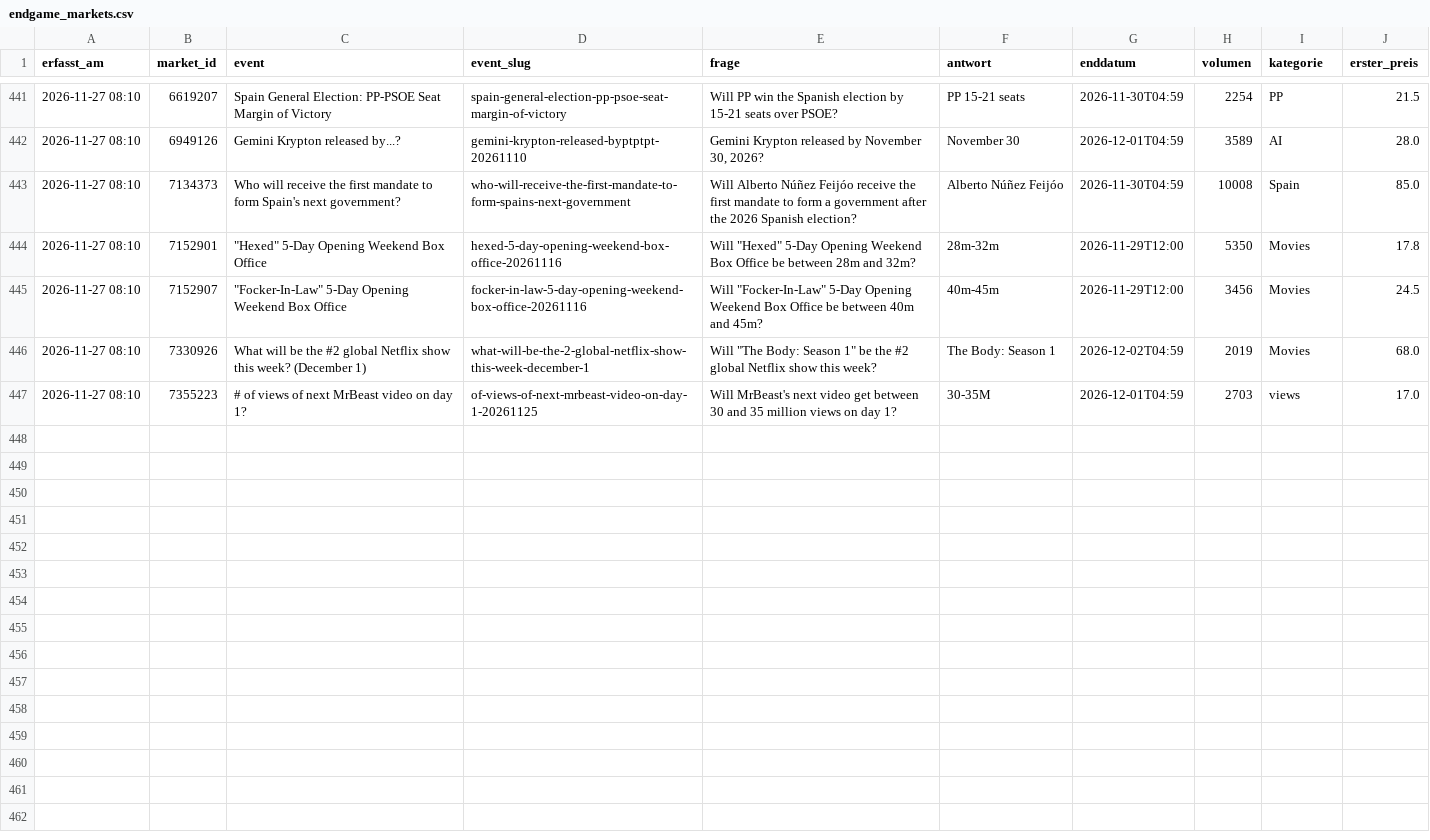
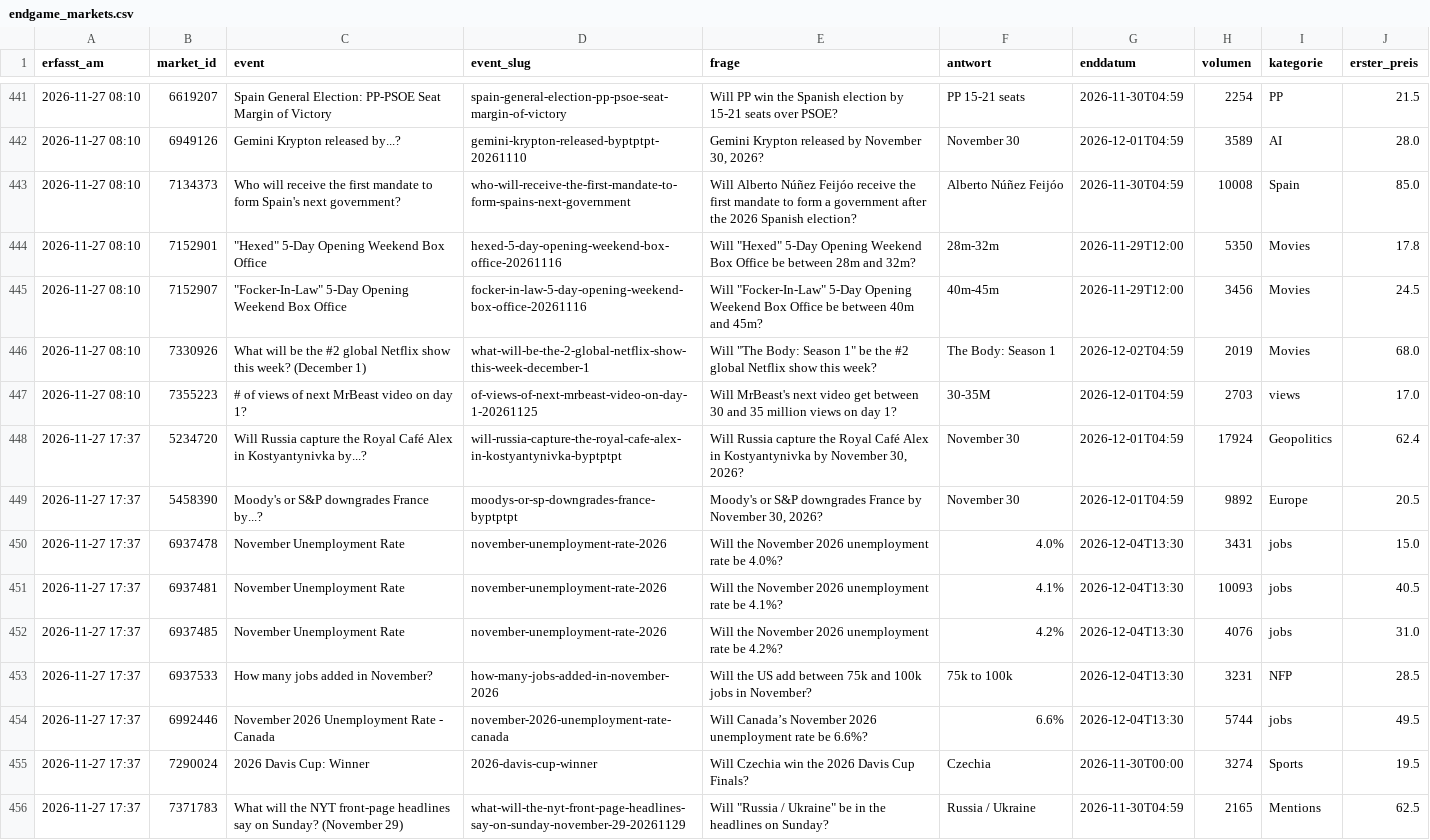
Before and after one commit to Fluc10/polymarket-scanner, a CSV file: data/endgame_markets.csv, drawn as a sheet; only a part is shown, gaps mark what is left out; the diff names each change by its address in the sheet, - before the commit and + after, or states it on an @@ line.

```diff
--- a/data/endgame_markets.csv
+++ b/data/endgame_markets.csv
+row 448: 2026-11-27 17:37 | 5234720 | Will Russia capture the Royal Café Alex in Kostyantynivka by...? | will-russia-capture-the-royal-cafe-alex-in-kostyantynivka-byptptpt | Will Russia capture the Royal Café Alex in Kostyantynivka by November 30, 2026? | November 30 | 2026-12-01T04:59 | 17924 | Geopolitics | 62.4
+row 449: 2026-11-27 17:37 | 5458390 | Moody's or S&P downgrades France by...? | moodys-or-sp-downgrades-france-byptptpt | Moody's or S&P downgrades France by November 30, 2026? | November 30 | 2026-12-01T04:59 | 9892 | Europe | 20.5
+row 450: 2026-11-27 17:37 | 6937478 | November Unemployment Rate | november-unemployment-rate-2026 | Will the November 2026 unemployment rate be 4.0%? | 4.0% | 2026-12-04T13:30 | 3431 | jobs | 15.0
+row 451: 2026-11-27 17:37 | 6937481 | November Unemployment Rate | november-unemployment-rate-2026 | Will the November 2026 unemployment rate be 4.1%? | 4.1% | 2026-12-04T13:30 | 10093 | jobs | 40.5
+row 452: 2026-11-27 17:37 | 6937485 | November Unemployment Rate | november-unemployment-rate-2026 | Will the November 2026 unemployment rate be 4.2%? | 4.2% | 2026-12-04T13:30 | 4076 | jobs | 31.0
+row 453: 2026-11-27 17:37 | 6937533 | How many jobs added in November? | how-many-jobs-added-in-november-2026 | Will the US add between 75k and 100k jobs in November? | 75k to 100k | 2026-12-04T13:30 | 3231 | NFP | 28.5
+row 454: 2026-11-27 17:37 | 6992446 | November 2026 Unemployment Rate - Canada | november-2026-unemployment-rate-canada | Will Canada’s November 2026 unemployment rate be 6.6%? | 6.6% | 2026-12-04T13:30 | 5744 | jobs | 49.5
+row 455: 2026-11-27 17:37 | 7290024 | 2026 Davis Cup: Winner | 2026-davis-cup-winner | Will Czechia win the 2026 Davis Cup Finals? | Czechia | 2026-11-30T00:00 | 3274 | Sports | 19.5
+row 456: 2026-11-27 17:37 | 7371783 | What will the NYT front-page headlines say on Sunday? (November 29) | what-will-the-nyt-front-page-headlines-say-on-sunday-november-29-20261129 | Will "Russia / Ukraine" be in the headlines on Sunday? | Russia / Ukraine | 2026-11-30T04:59 | 2165 | Mentions | 62.5
```
Also changed, not shown: data/endgame_results.csv, 1 other file.
